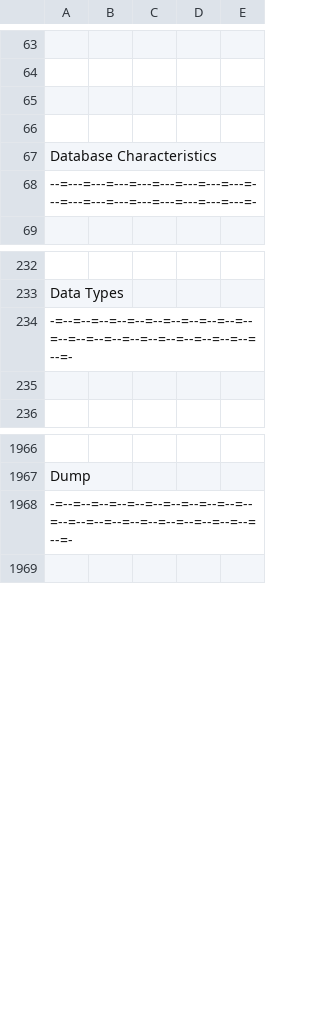
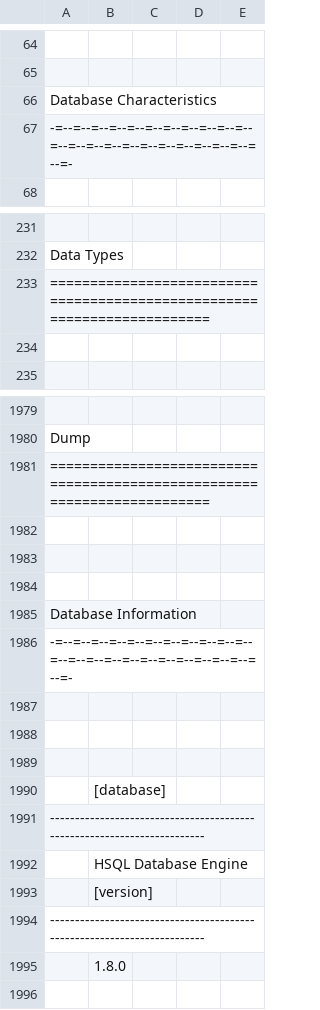
Before and after one commit to eliask/schemacrawler, a CSV file: schemacrawler-site/src/site/resources/snapshot-examples/snapshot.csv, drawn as a sheet; only a part is shown, gaps mark what is left out; removed rows and columns are numbered as before the commit, all else as after; the diff covers the shown part only; the diff names each change by its address in the sheet, - before the commit and + after, or states it on an @@ line.

Commit message:
Better formatting of database info
git-svn-id: svn://svn.code.sf.net/p/schemacrawler/code/trunk@1267 3243f2e7-4e1b-42d2-9742-d984016aa316

```diff
--- a/schemacrawler-site/src/site/resources/snapshot-examples/snapshot.csv
+++ b/schemacrawler-site/src/site/resources/snapshot-examples/snapshot.csv
-row 65: (empty)
-row 66: (empty)
-A67: --=---=---=---=---=---=---=---=---=---=---=---=---=---=---=---=---=---=-
+A67: -=--=--=--=--=--=--=--=--=--=--=--=--=--=--=--=--=--=--=--=--=--=--=--=-
-A233: -=--=--=--=--=--=--=--=--=--=--=--=--=--=--=--=--=--=--=--=--=--=--=--=-
+A233: ========================================================================
-A1981: -=--=--=--=--=--=--=--=--=--=--=--=--=--=--=--=--=--=--=--=--=--=--=--=-
+A1981: ========================================================================
+row 1982: (empty)
+row 1983: (empty)
+row 1984: (empty)
+row 1985: Database Information
+row 1986: -=--=--=--=--=--=--=--=--=--=--=--=--=--=--=--=--=--=--=--=--=--=--=--=-
+row 1987: (empty)
+row 1988: (empty)
+row 1989: (empty)
+row 1990:  | [database]
+row 1991: ------------------------------------------------------------------------
+row 1992:  | HSQL Database Engine
+row 1993:  | [version]
+row 1994: ------------------------------------------------------------------------
+row 1995:  | 1.8.0
```
Also changed, not shown: 22 added rows, 7 removed rows, 2 moved rows and 11 edited cells elsewhere in this file, 8 other files.
